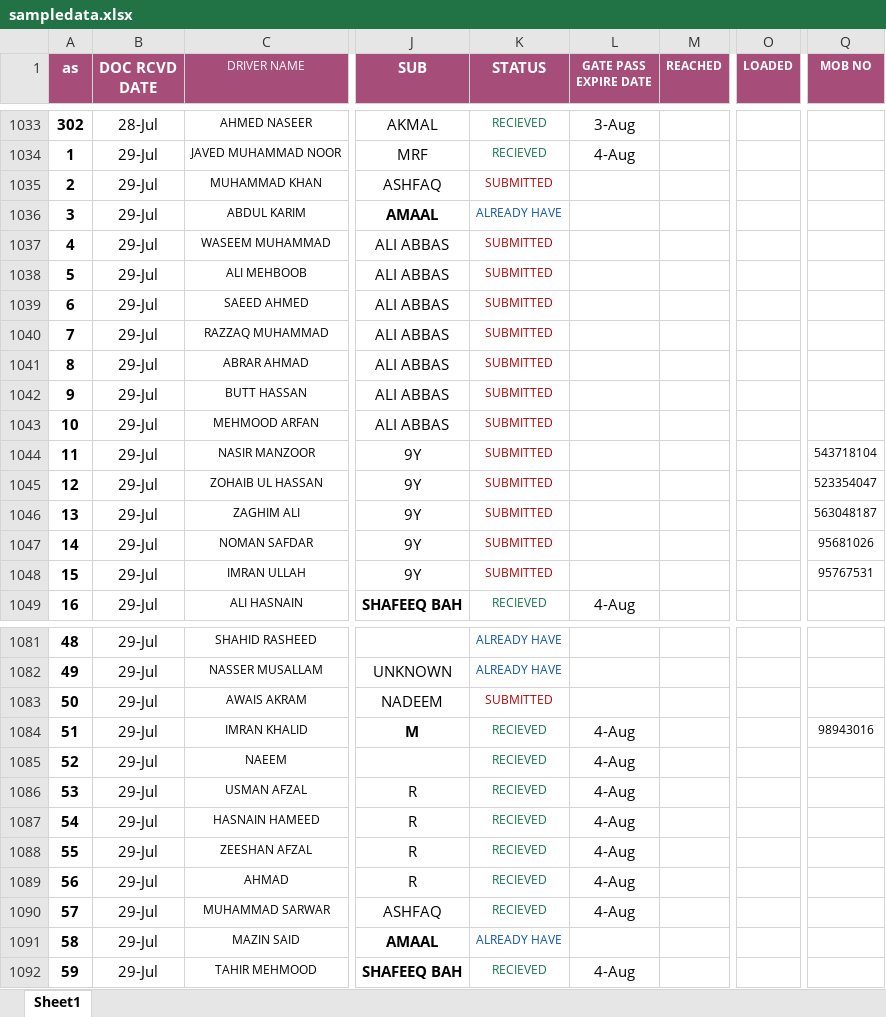
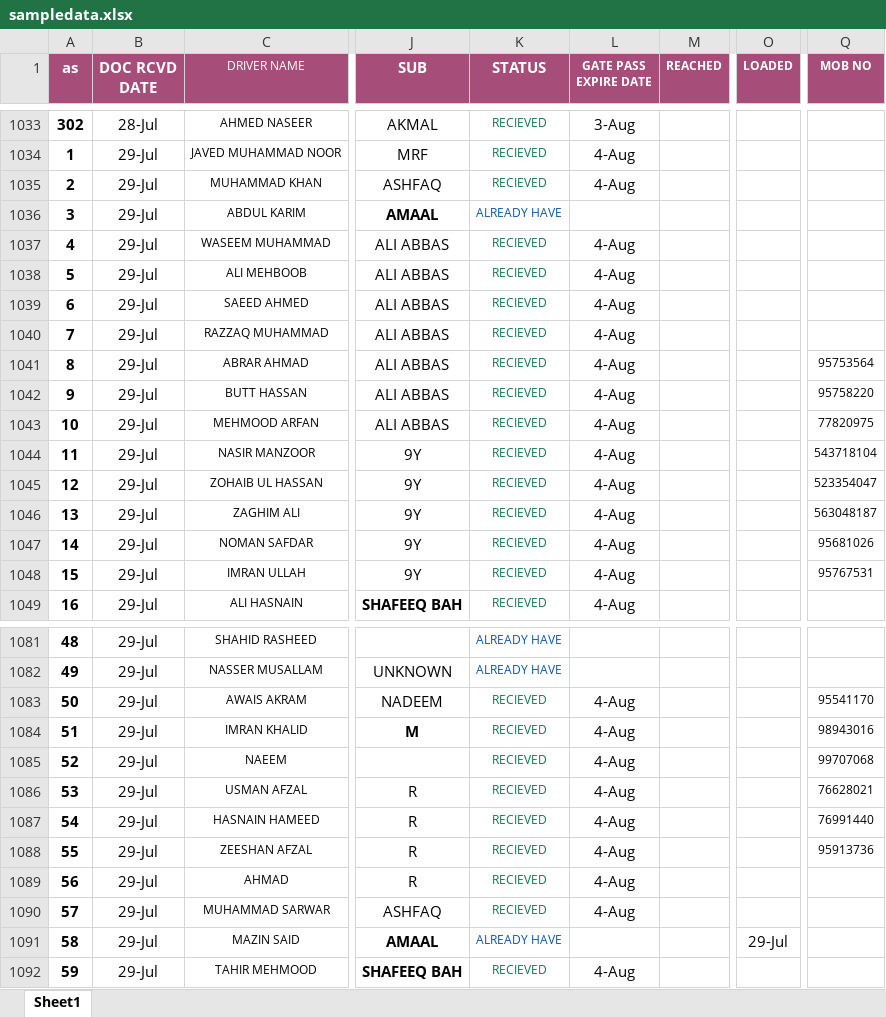
Before and after one commit to connectharundas/global-pacific-truck-search, an Excel workbook: data/sampledata.xlsx, sheet Sheet1, drawn as a sheet; only a part is shown, gaps mark what is left out; values as stored, in another font and other column widths than the file's, no borders; the diff covers the shown part only; the diff names each change by its address in the sheet, - before the commit and + after, or states it on an @@ line.

```diff
--- a/data/sampledata.xlsx (sheet Sheet1)
+++ b/data/sampledata.xlsx (sheet Sheet1)
-K1035 (STATUS): SUBMITTED
+K1035 (STATUS): RECIEVED
-K1035 text colour: #B10202
+K1035 text colour: #11734B
-L1035 (GATE PASS EXPIRE DATE): (empty)
+L1035 (GATE PASS EXPIRE DATE): 4-Aug
-K1037:K1048 (STATUS): SUBMITTED
+K1037:K1048 (STATUS): RECIEVED
-K1037:K1048 text colour: #B10202
+K1037:K1048 text colour: #11734B
-L1037:L1048 (GATE PASS EXPIRE DATE): (empty)
+L1037:L1048 (GATE PASS EXPIRE DATE): 4-Aug
-Q1041 (MOB NO): (empty)
+Q1041 (MOB NO): 95753564
-Q1042 (MOB NO): (empty)
+Q1042 (MOB NO): 95758220
-Q1043 (MOB NO): (empty)
+Q1043 (MOB NO): 77820975
-K1083 (STATUS): SUBMITTED
+K1083 (STATUS): RECIEVED
-K1083 text colour: #B10202
+K1083 text colour: #11734B
-L1083 (GATE PASS EXPIRE DATE): (empty)
+L1083 (GATE PASS EXPIRE DATE): 4-Aug
-Q1083 (MOB NO): (empty)
+Q1083 (MOB NO): 95541170
-Q1085 (MOB NO): (empty)
+Q1085 (MOB NO): 99707068
-Q1086 (MOB NO): (empty)
+Q1086 (MOB NO): 76628021
-Q1087 (MOB NO): (empty)
+Q1087 (MOB NO): 76991440
-Q1088 (MOB NO): (empty)
+Q1088 (MOB NO): 95913736
-O1091 (LOADED): (empty)
+O1091 (LOADED): 29-Jul
```
Also changed, not shown: 31 added rows, 221 edited cells and cell formats elsewhere in this sheet.
